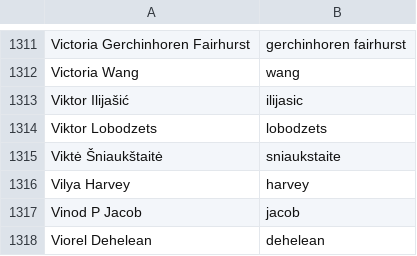
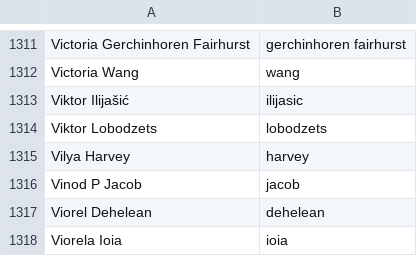
Before and after one commit to twse/random-stuff, a CSV file: names.csv, drawn as a sheet; only a part is shown, gaps mark what is left out; the shorter side is filled out with more unchanged rows.

Commit message:
Remove Lithuanian translator from names list

```diff
--- a/names.csv
+++ b/names.csv
@@ -1314,3 +1314,2 @@ Viktor Ilijašić,ilijasic
 Viktor Lobodzets,lobodzets
-Viktė Šniaukštaitė,sniaukstaite
 Vilya Harvey,harvey
```
